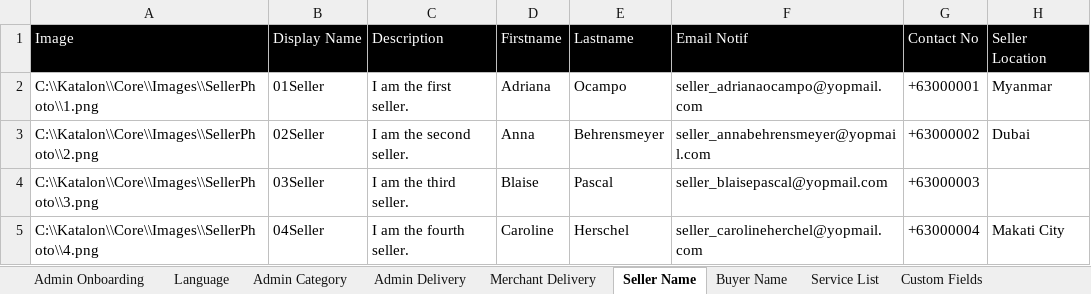
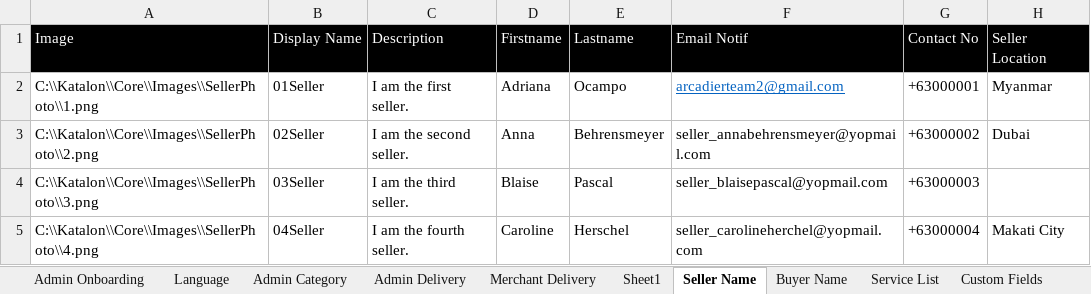
Before and after one commit to emancabugos/Core, an Excel workbook: Data Files/Test Data.xlsx, sheet Seller Name, drawn as a sheet; only a part is shown; values as stored, in another font and other column widths than the file's, no borders; the diff names each change by its address in the sheet, - before the commit and + after, or states it on an @@ line.

```diff
--- a/Data Files/Test Data.xlsx (sheet Seller Name)
+++ b/Data Files/Test Data.xlsx (sheet Seller Name)
+sheet tab: Sheet1
-F2 (Email Notif): seller_adrianaocampo@yopmail.com
+F2 (Email Notif): arcadierteam2@gmail.com
@@ F2 underline: off → on, text colour: black → #0563C1 @@
```
Also changed, not shown: sheet Admin Onboarding, sheet Item list Variants, sheet Buyer Name, other sheet tabs, 5 other files.
